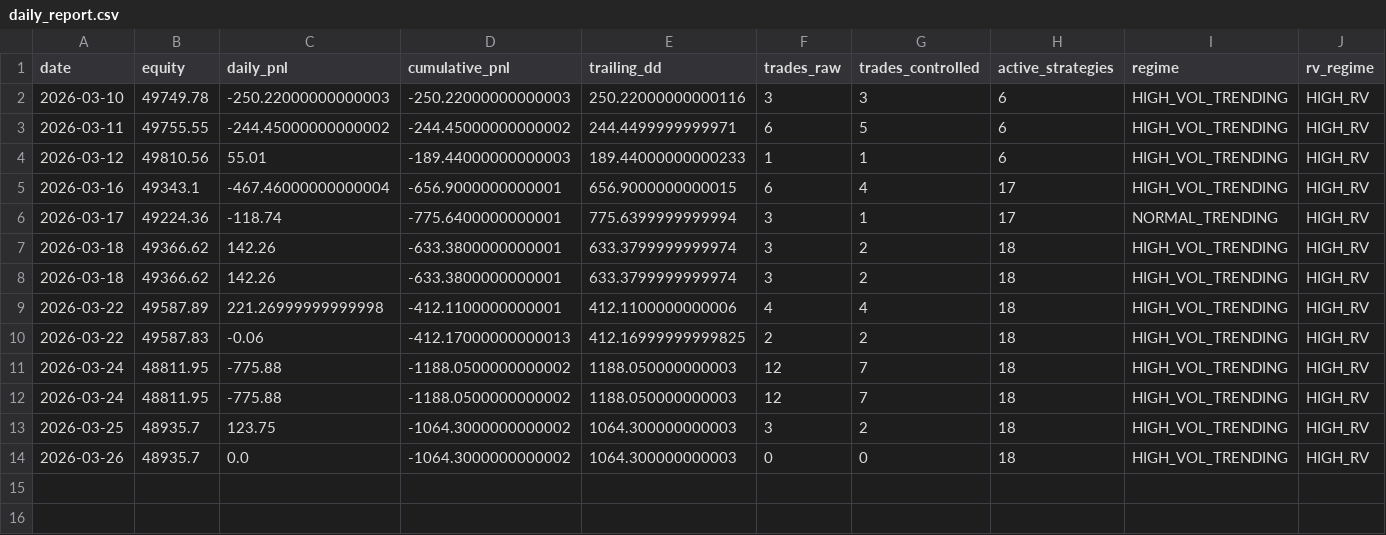
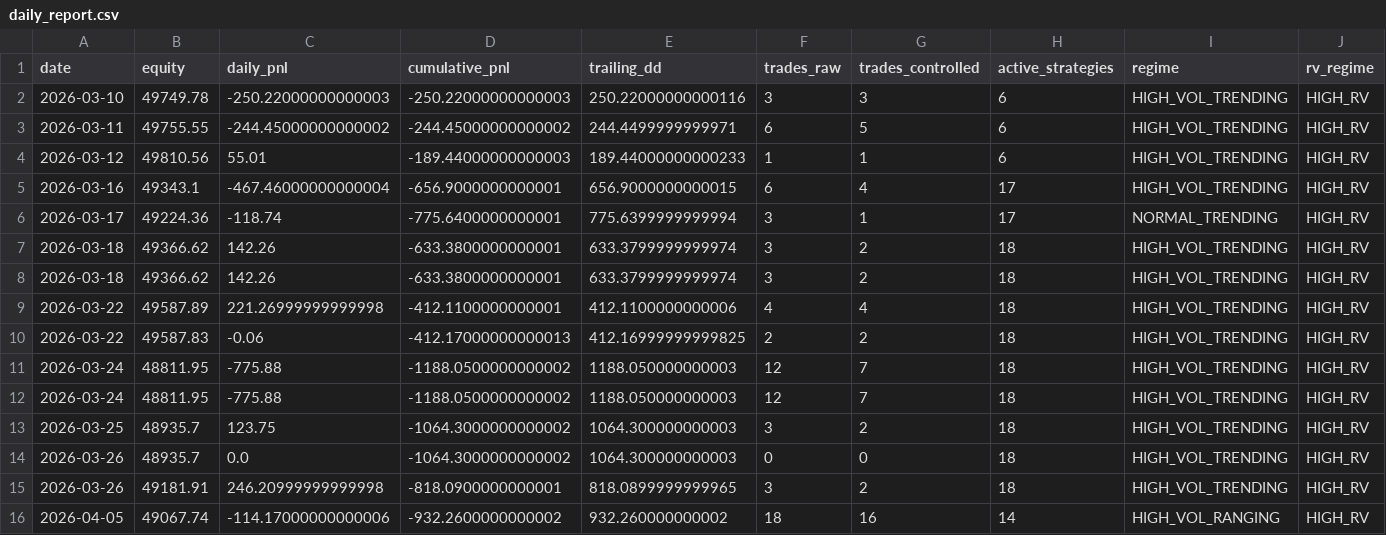
Before and after one commit to DexWilder/algo-lab, a CSV file: logs/daily_report.csv, drawn as a sheet; only a part is shown; rows hold the shown columns only; the diff names each change by its address in the sheet, - before the commit and + after, or states it on an @@ line.

```diff
--- a/logs/daily_report.csv
+++ b/logs/daily_report.csv
+row 15: 2026-03-26 | 49181.91 | 246.20999999999998 | -818.0900000000001 | 818.0899999999965 | 3 | 2 | 18 | HIGH_VOL_TRENDING | HIGH_RV
+row 16: 2026-04-05 | 49067.74 | -114.17000000000006 | -932.2600000000002 | 932.260000000002 | 18 | 16 | 14 | HIGH_VOL_RANGING | HIGH_RV
```
Also changed, not shown: logs/signal_log.csv, logs/trade_log.csv, 2 other files.
